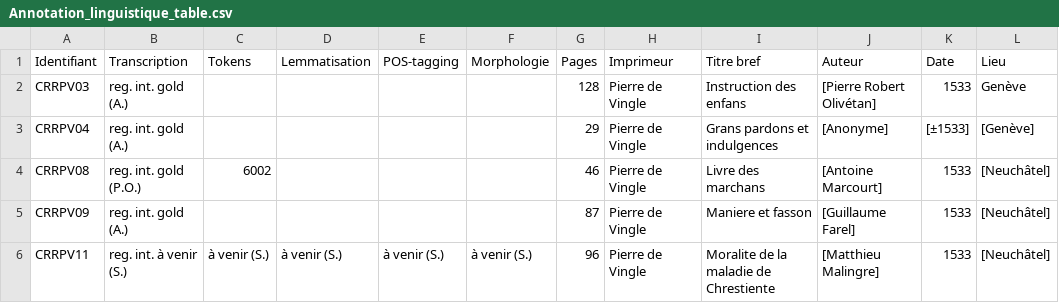
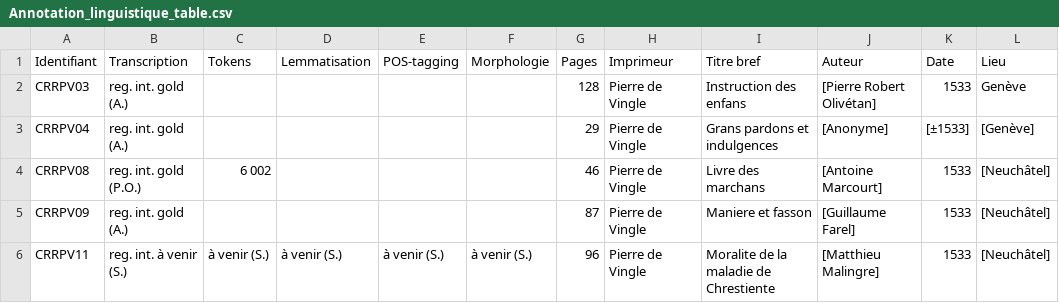
Before and after one commit to SETAFDH/Annotation-linguistique-SETAF, a CSV file: Annotation_linguistique_table.csv, drawn as a sheet; only a part is shown; the diff names each change by its address in the sheet, - before the commit and + after, or states it on an @@ line.

Commit message:
Update Annotation_linguistique_table.csv

```diff
--- a/Annotation_linguistique_table.csv
+++ b/Annotation_linguistique_table.csv
-C4 (Tokens): 6002
+C4 (Tokens): 6 002
```
